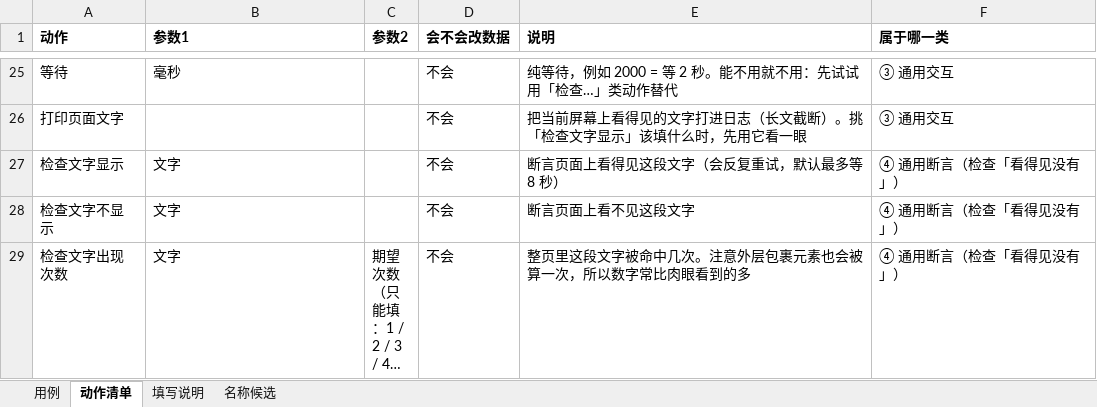
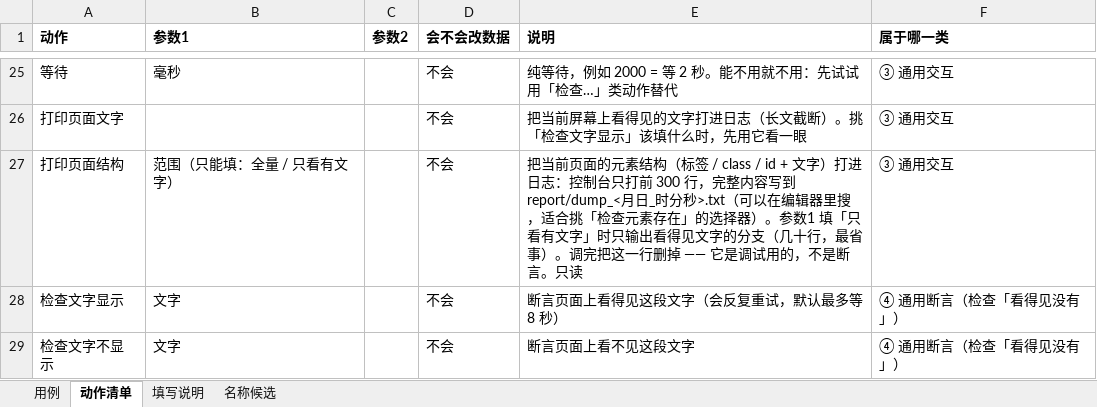
Before and after one commit to 1207328466-sys/Miniapp--gpt, an Excel workbook: cases/用例表.xlsx, sheet 动作清单, drawn as a sheet; only a part is shown, gaps mark what is left out; the shorter side is filled out with more unchanged rows; long unchanged cells end in …; values as stored, in another font and other column widths than the file's, no borders; the diff names each change by its address in the sheet, - before the commit and + after, or states it on an @@ line.

```diff
--- a/cases/用例表.xlsx (sheet 动作清单)
+++ b/cases/用例表.xlsx (sheet 动作清单)
+row 27: 打印页面结构 | 范围（只能填：全量 / 只看有文字） |  | 不会 | 把当前页面的元素结构（标签 / class / id + 文字）打进日志：控制台只打前 300 行，完整内容写到 report/dump_<月日_时分秒>.txt（可以在编辑器里搜，适合挑「检查元素存在」的选择器）。参数1 填「只看有文字」时只输出看得见文字的分支（几十行，最省事）。调完把这一行删掉 —— 它是调试用的，不是断言。只读 | ③ 通用交互
```
Also changed, not shown: 11 other files.
